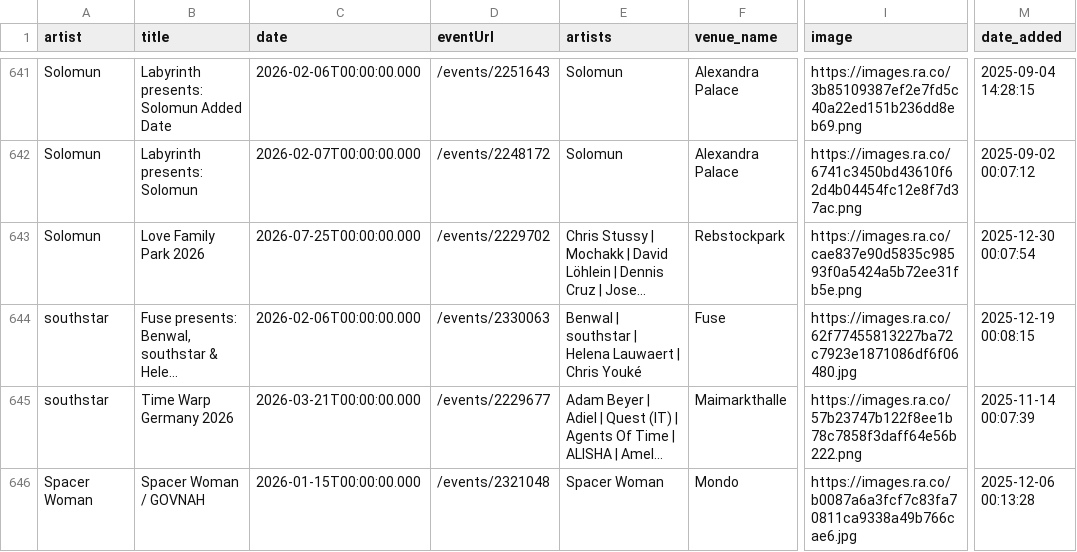
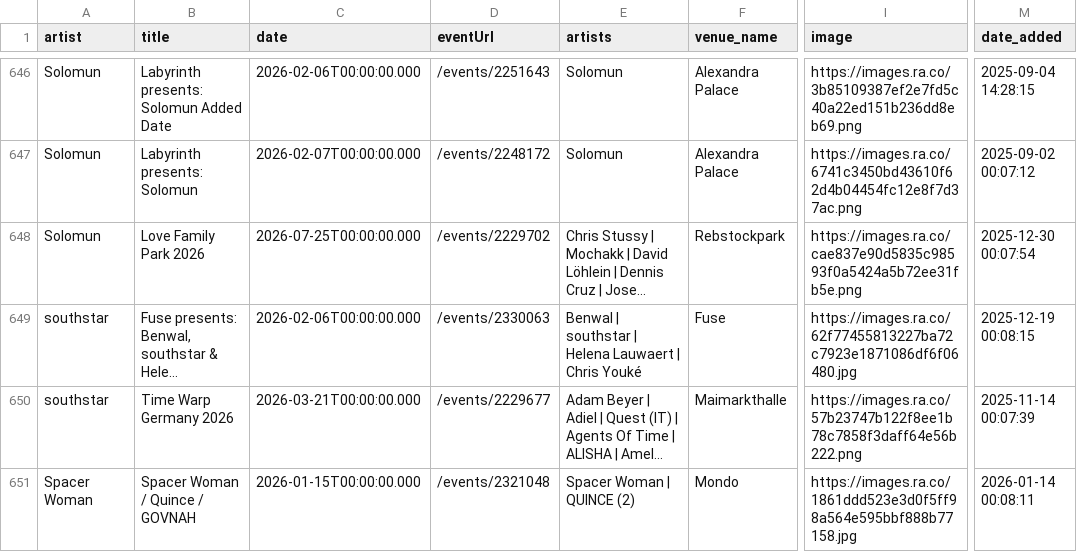
Before and after one commit to jankunnen-96/RA, a CSV file: events.csv, drawn as a sheet; only a part is shown, gaps mark what is left out; long unchanged cells end in …; addresses are those after the commit; the diff covers the shown part only; the diff names each change by its address in the sheet, - before the commit and + after, or states it on an @@ line.

```diff
--- a/events.csv
+++ b/events.csv
-B651 (title): Spacer Woman / GOVNAH
+B651 (title): Spacer Woman / Quince / GOVNAH
-E651 (artists): Spacer Woman
+E651 (artists): Spacer Woman | QUINCE (2)
-I651 (image): https://images.ra.co/b0087a6a3fcf7c83fa70811ca9338a49b766cae6.jpg
+I651 (image): https://images.ra.co/1861ddd523e3d0f5ff98a564e595bbf888b77158.jpg
-M651 (date_added): 2025-12-06 00:13:28
+M651 (date_added): 2026-01-14 00:08:11
```
Also changed, not shown: 8 added rows, 3 removed rows and 13 edited cells elsewhere in this file.
